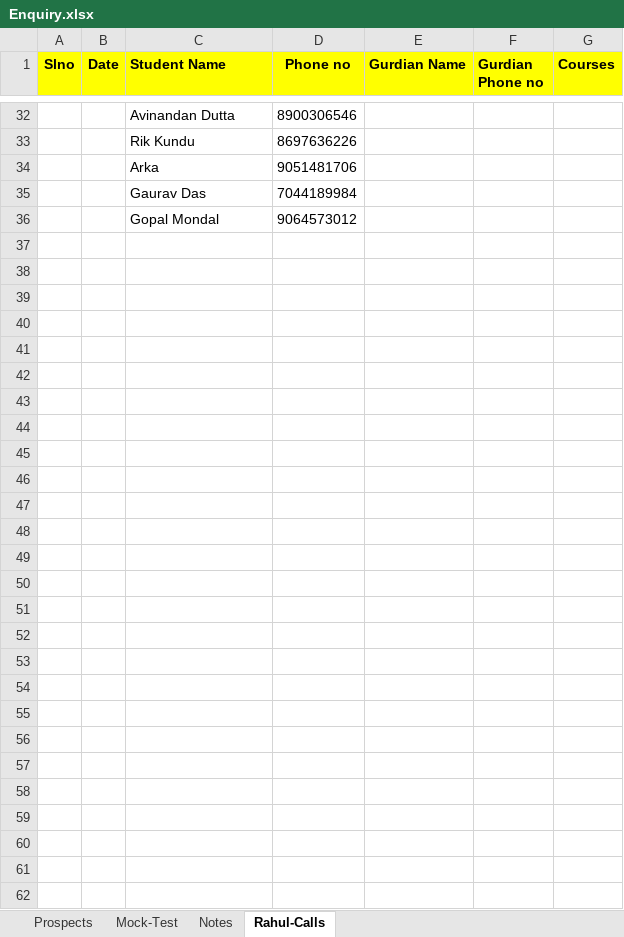
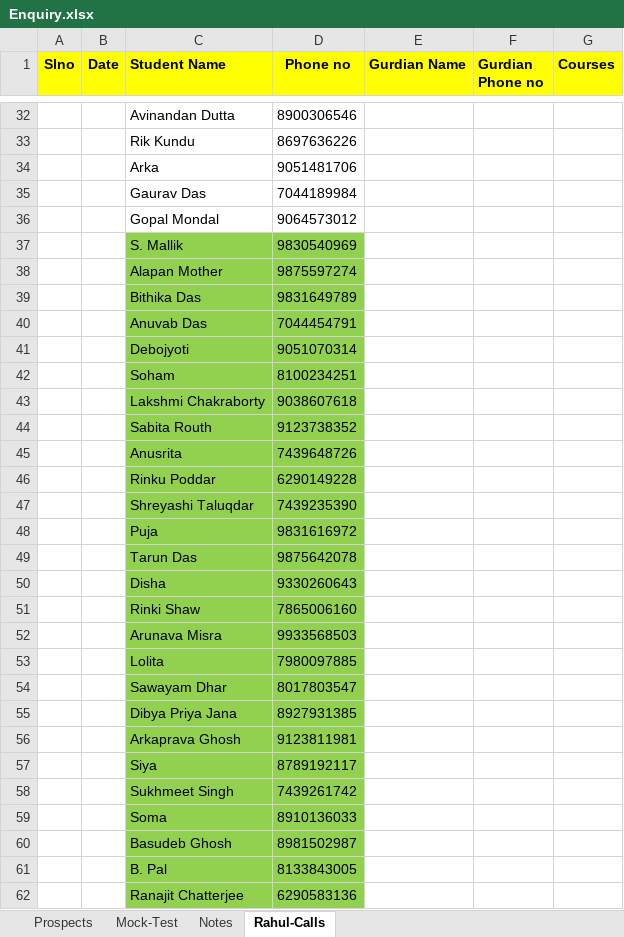
Before and after one commit to anodiamadm/Docs, an Excel workbook: Offline/BusinessManagement/CRM/Enquiry.xlsx, sheet Rahul-Calls, drawn as a sheet; only a part is shown, gaps mark what is left out; values as stored, in another font and other column widths than the file's, no borders; the diff names each change by its address in the sheet, - before the commit and + after, or states it on an @@ line.

```diff
--- a/Offline/BusinessManagement/CRM/Enquiry.xlsx (sheet Rahul-Calls)
+++ b/Offline/BusinessManagement/CRM/Enquiry.xlsx (sheet Rahul-Calls)
+row 37:  |  | S. Mallik | 9830540969
+row 38:  |  | Alapan Mother | 9875597274
+row 39:  |  | Bithika Das | 9831649789
+row 40:  |  | Anuvab Das | 7044454791
+row 41:  |  | Debojyoti | 9051070314
+row 42:  |  | Soham | 8100234251
+row 43:  |  | Lakshmi Chakraborty | 9038607618
+row 44:  |  | Sabita Routh | 9123738352
+row 45:  |  | Anusrita | 7439648726
+row 46:  |  | Rinku Poddar | 6290149228
+row 47:  |  | Shreyashi Taluqdar | 7439235390
+row 48:  |  | Puja | 9831616972
+row 49:  |  | Tarun Das | 9875642078
+row 50:  |  | Disha | 9330260643
+row 51:  |  | Rinki Shaw | 7865006160
+row 52:  |  | Arunava Misra | 9933568503
+row 53:  |  | Lolita | 7980097885
+row 54:  |  | Sawayam Dhar | 8017803547
+row 55:  |  | Dibya Priya Jana | 8927931385
+row 56:  |  | Arkaprava Ghosh | 9123811981
+row 57:  |  | Siya | 8789192117
+row 58:  |  | Sukhmeet Singh | 7439261742
+row 59:  |  | Soma | 8910136033
+row 60:  |  | Basudeb Ghosh | 8981502987
+row 61:  |  | B. Pal | 8133843005
+row 62:  |  | Ranajit Chatterjee | 6290583136
```
Also changed, not shown: sheet Prospects, Offline/BusinessManagement/ProfitabilityV2.xlsx, 4 other files.
